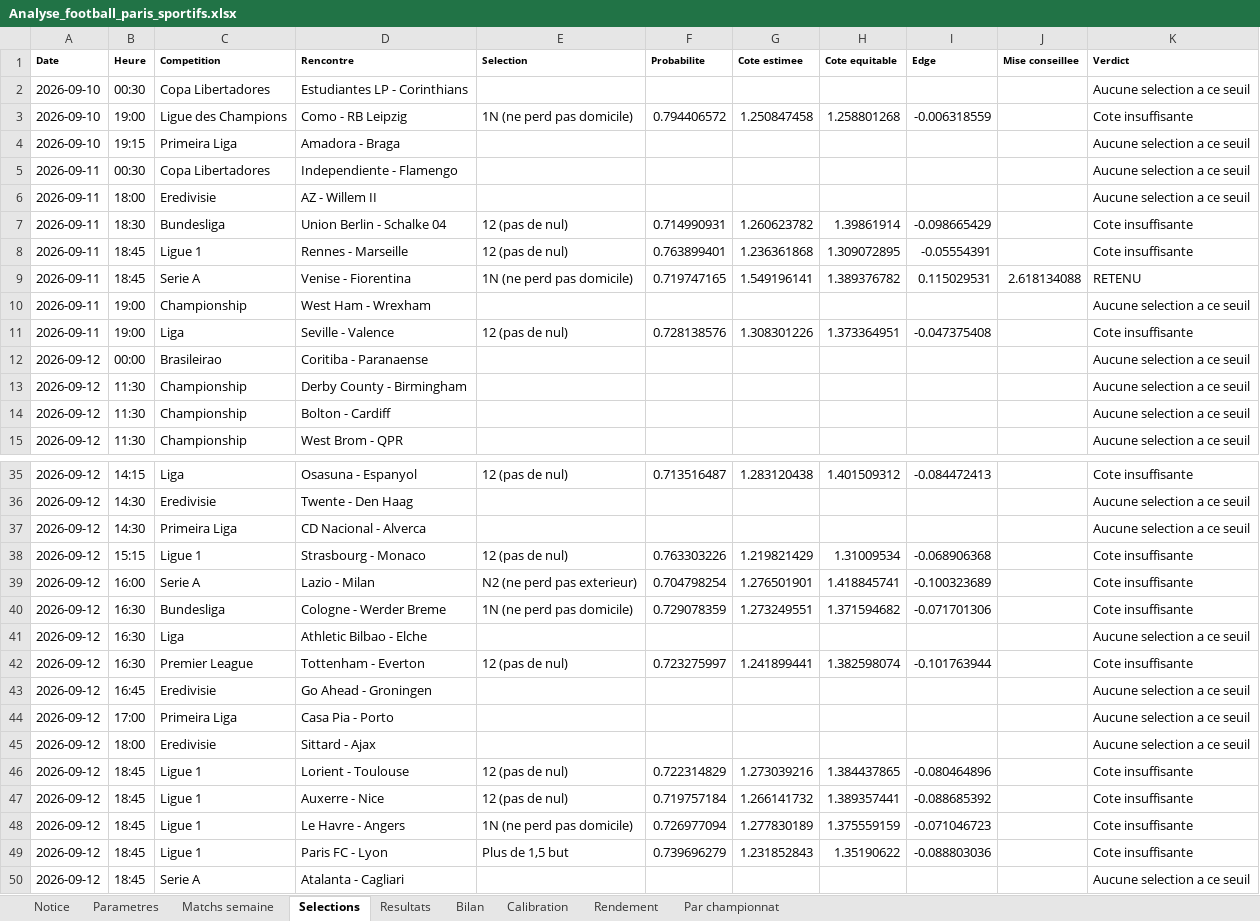
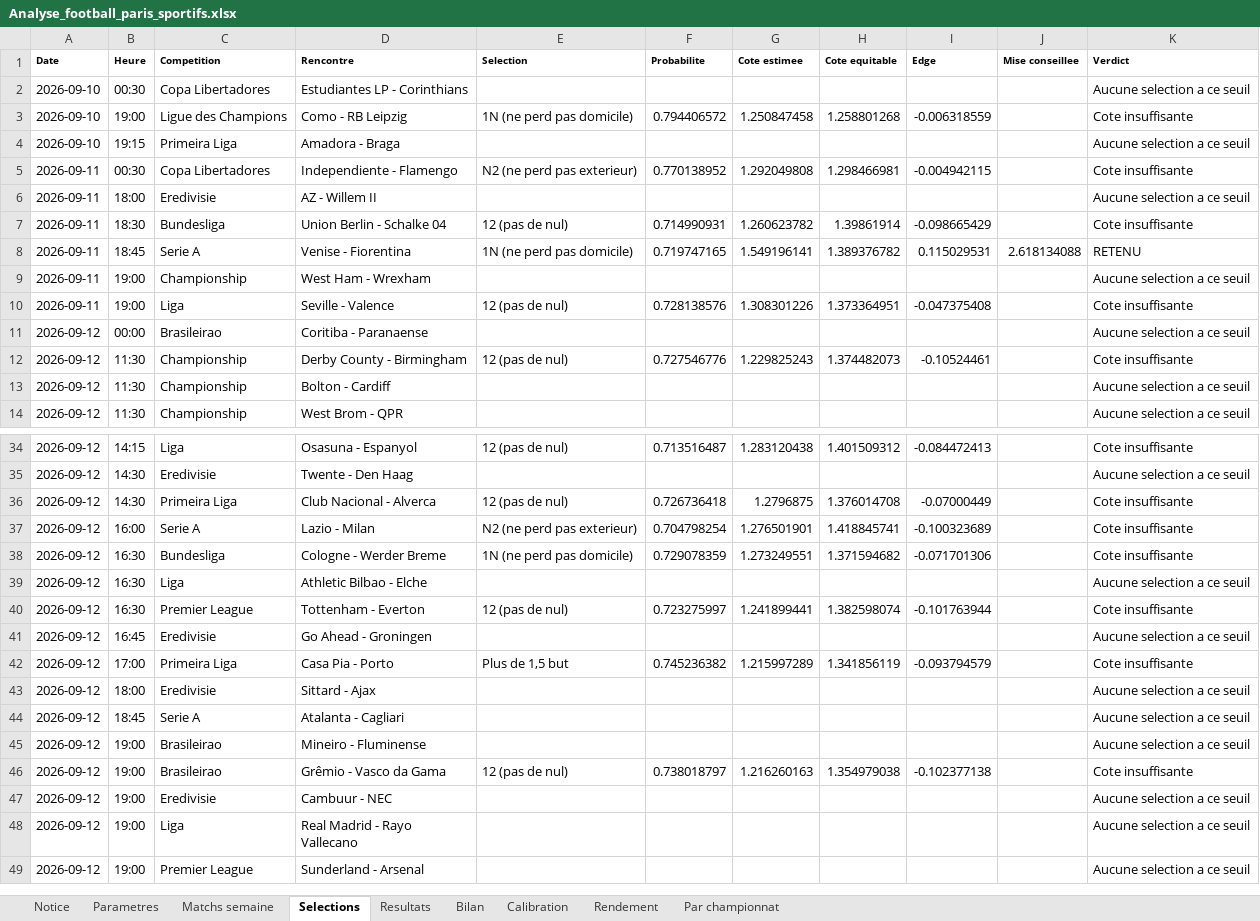
Before and after one commit to zoukeur971/analyse-foot, an Excel workbook: classeur/Analyse_football_paris_sportifs.xlsx, sheet Selections, drawn as a sheet; only a part is shown, gaps mark what is left out; the shorter side is filled out with more unchanged rows; values as stored, in another font and other column widths than the file's, no borders; removed rows and columns are numbered as before the commit, all else as after; the diff covers the shown part only; the diff names each change by its address in the sheet, - before the commit and + after, or states it on an @@ line.

```diff
--- a/classeur/Analyse_football_paris_sportifs.xlsx (sheet Selections)
+++ b/classeur/Analyse_football_paris_sportifs.xlsx (sheet Selections)
-E5 (Selection): (empty)
+E5 (Selection): N2 (ne perd pas exterieur)
-F5 (Probabilite): (empty)
+F5 (Probabilite): 0.770138952
-G5 (Cote estimee): (empty)
+G5 (Cote estimee): 1.292049808
-H5 (Cote equitable): (empty)
+H5 (Cote equitable): 1.298466981
-I5 (Edge): (empty)
+I5 (Edge): -0.004942115
-K5 (Verdict): Aucune selection a ce seuil
+K5 (Verdict): Cote insuffisante
-row 8: 2026-09-11 | 18:45 | Ligue 1 | Rennes - Marseille | 12 (pas de nul) | 0.763899401 | 1.236361868 | 1.309072895 | -0.05554391 |  | Cote insuffisante
-E12 (Selection): (empty)
+E12 (Selection): 12 (pas de nul)
-F12 (Probabilite): (empty)
+F12 (Probabilite): 0.727546776
-G12 (Cote estimee): (empty)
+G12 (Cote estimee): 1.229825243
-H12 (Cote equitable): (empty)
+H12 (Cote equitable): 1.374482073
-I12 (Edge): (empty)
+I12 (Edge): -0.10524461
-K12 (Verdict): Aucune selection a ce seuil
+K12 (Verdict): Cote insuffisante
-D36 (Rencontre): CD Nacional - Alverca
+D36 (Rencontre): Club Nacional - Alverca
-E36 (Selection): (empty)
+E36 (Selection): 12 (pas de nul)
-F36 (Probabilite): (empty)
+F36 (Probabilite): 0.726736418
-G36 (Cote estimee): (empty)
+G36 (Cote estimee): 1.2796875
-H36 (Cote equitable): (empty)
+H36 (Cote equitable): 1.376014708
-I36 (Edge): (empty)
+I36 (Edge): -0.07000449
-K36 (Verdict): Aucune selection a ce seuil
+K36 (Verdict): Cote insuffisante
-row 38: 2026-09-12 | 15:15 | Ligue 1 | Strasbourg - Monaco | 12 (pas de nul) | 0.763303226 | 1.219821429 | 1.31009534 | -0.068906368 |  | Cote insuffisante
-E42 (Selection): (empty)
+E42 (Selection): Plus de 1,5 but
-F42 (Probabilite): (empty)
+F42 (Probabilite): 0.745236382
-G42 (Cote estimee): (empty)
+G42 (Cote estimee): 1.215997289
-H42 (Cote equitable): (empty)
+H42 (Cote equitable): 1.341856119
-I42 (Edge): (empty)
+I42 (Edge): -0.093794579
-K42 (Verdict): Aucune selection a ce seuil
+K42 (Verdict): Cote insuffisante
-row 46: 2026-09-12 | 18:45 | Ligue 1 | Lorient - Toulouse | 12 (pas de nul) | 0.722314829 | 1.273039216 | 1.384437865 | -0.080464896 |  | Cote insuffisante
-row 47: 2026-09-12 | 18:45 | Ligue 1 | Auxerre - Nice | 12 (pas de nul) | 0.719757184 | 1.266141732 | 1.389357441 | -0.088685392 |  | Cote insuffisante
-row 48: 2026-09-12 | 18:45 | Ligue 1 | Le Havre - Angers | 1N (ne perd pas domicile) | 0.726977094 | 1.277830189 | 1.375559159 | -0.071046723 |  | Cote insuffisante
-row 49: 2026-09-12 | 18:45 | Ligue 1 | Paris FC - Lyon | Plus de 1,5 but | 0.739696279 | 1.231852843 | 1.35190622 | -0.088803036 |  | Cote insuffisante
```
Also changed, not shown: 3 removed rows and 52 edited cells elsewhere in this sheet, sheet Matchs semaine, sheet Notice, 6 other files.
